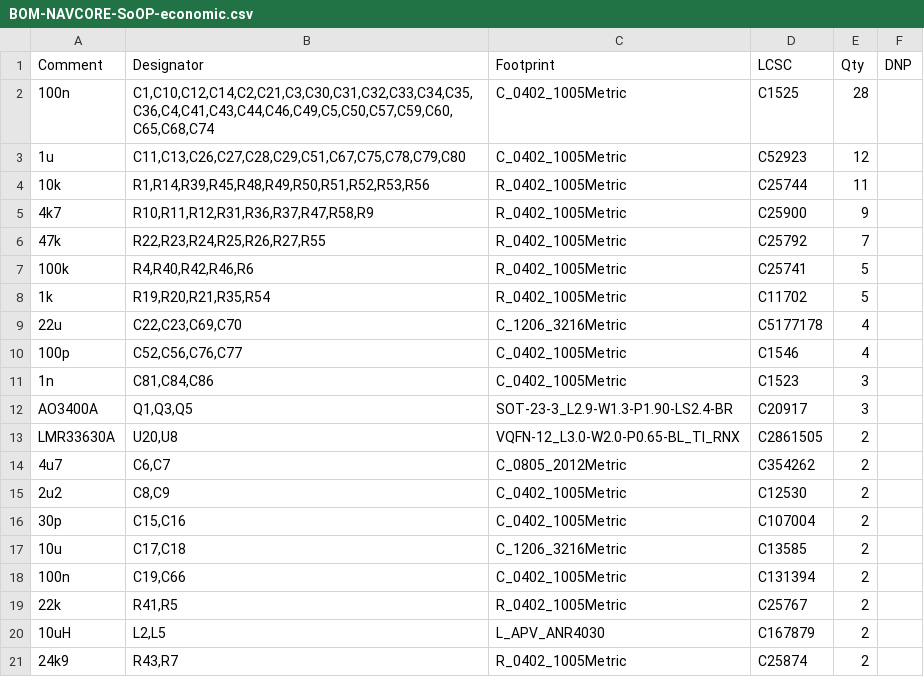
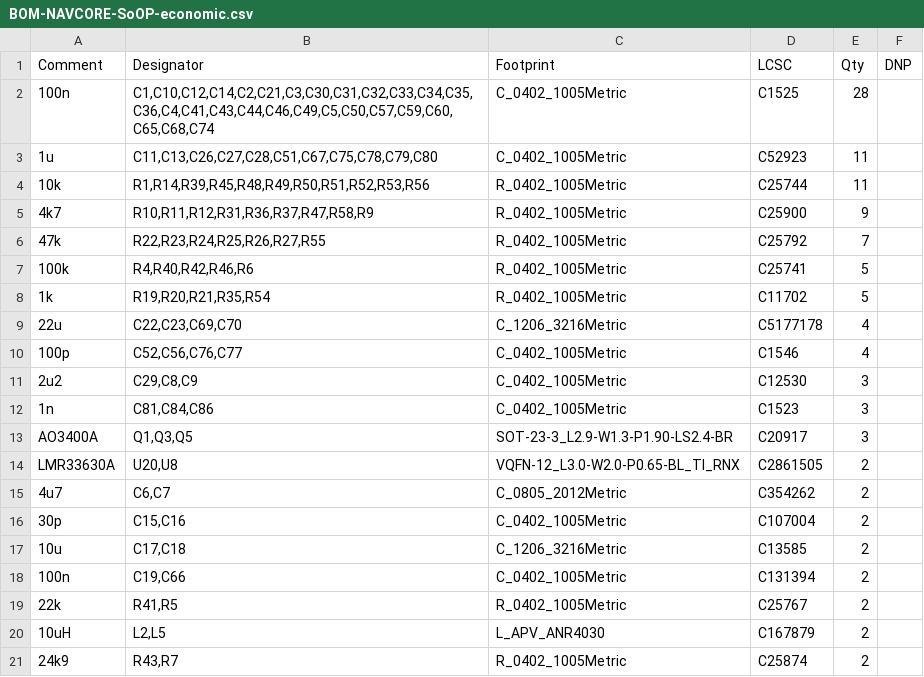
Before and after one commit to kfilipekk/iridium_drone, a CSV file: fab/BOM-NAVCORE-SoOP-economic.csv, drawn as a sheet; only a part is shown.

Commit message:
widen C29 to 2u2 and sync the LCSC properties

```diff
--- a/fab/BOM-NAVCORE-SoOP-economic.csv
+++ b/fab/BOM-NAVCORE-SoOP-economic.csv
@@ -2,3 +2,3 @@ Comment,Designator,Footprint,LCSC,Qty,DNP
 100n,"C1,C10,C12,C14,C2,C21,C3,C30,C31,C32,C33,C34,C35,C36,C4,C41,C43,C44,C46,C49,C5,C50,C57,C59,C60,C65,C68,C74",C_0402_1005Metric,C1525,28,
-1u,"C11,C13,C26,C27,C28,C29,C51,C67,C75,C78,C79,C80",C_0402_1005Metric,C52923,12,
+1u,"C11,C13,C26,C27,C28,C51,C67,C75,C78,C79,C80",C_0402_1005Metric,C52923,11,
 10k,"R1,R14,R39,R45,R48,R49,R50,R51,R52,R53,R56",R_0402_1005Metric,C25744,11,
@@ -10,2 +10,3 @@ Comment,Designator,Footprint,LCSC,Qty,DNP
 100p,"C52,C56,C76,C77",C_0402_1005Metric,C1546,4,
+2u2,"C29,C8,C9",C_0402_1005Metric,C12530,3,
 1n,"C81,C84,C86",C_0402_1005Metric,C1523,3,
@@ -14,3 +15,2 @@ LMR33630A,"U20,U8",VQFN-12_L3.0-W2.0-P0.65-BL_TI_RNX,C2861505,2,
 4u7,"C6,C7",C_0805_2012Metric,C354262,2,
-2u2,"C8,C9",C_0402_1005Metric,C12530,2,
 30p,"C15,C16",C_0402_1005Metric,C107004,2,
```
Also changed, not shown: fab/BOM-NAVCORE-SoOP-nofpv.csv, fab/BOM-NAVCORE-SoOP.csv, 29 other files.
